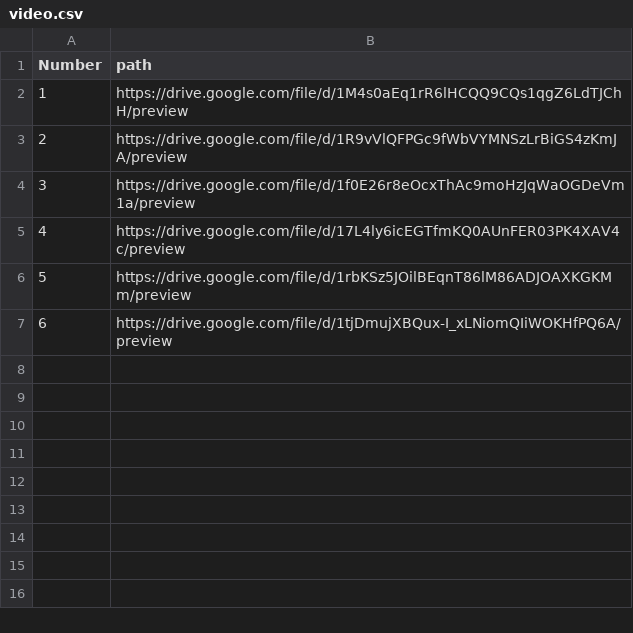
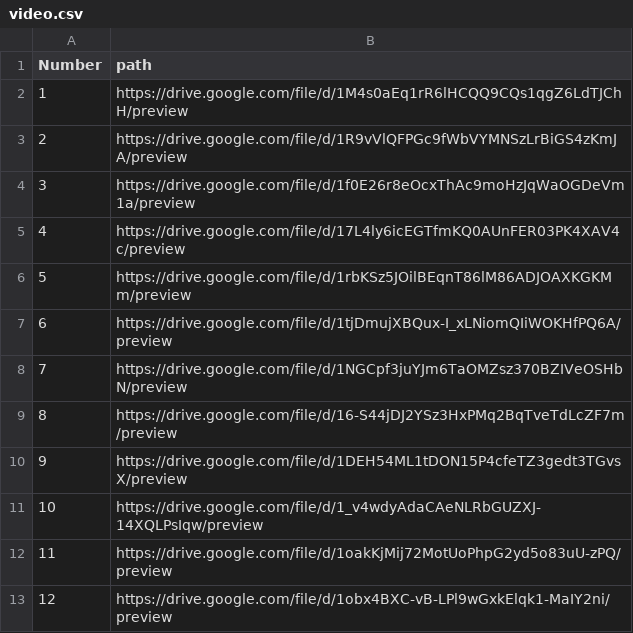
Before and after one commit to OliverQiang/Ri4rover, a CSV file: _data/video.csv, drawn as a sheet.

Commit message:
Update video.csv

```diff
--- a/_data/video.csv
+++ b/_data/video.csv
@@ -7 +7,7 @@
 6,https://drive.google.com/file/d/1tjDmujXBQux-I_xLNiomQIiWOKHfPQ6A/preview
+7,https://drive.google.com/file/d/1NGCpf3juYJm6TaOMZsz370BZIVeOSHbN/preview
+8,https://drive.google.com/file/d/16-S44jDJ2YSz3HxPMq2BqTveTdLcZF7m/preview
+9,https://drive.google.com/file/d/1DEH54ML1tDON15P4cfeTZ3gedt3TGvsX/preview
+10,https://drive.google.com/file/d/1_v4wdyAdaCAeNLRbGUZXJ-14XQLPsIqw/preview
+11,https://drive.google.com/file/d/1oakKjMij72MotUoPhpG2yd5o83uU-zPQ/preview
+12,https://drive.google.com/file/d/1obx4BXC-vB-LPl9wGxkElqk1-MaIY2ni/preview
```
